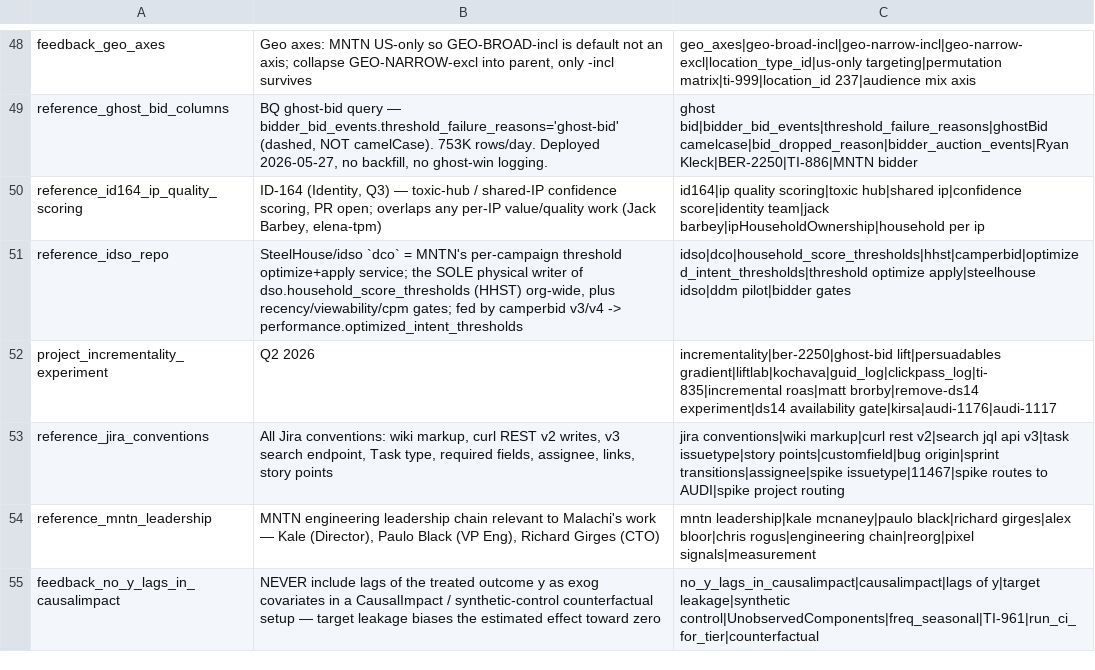
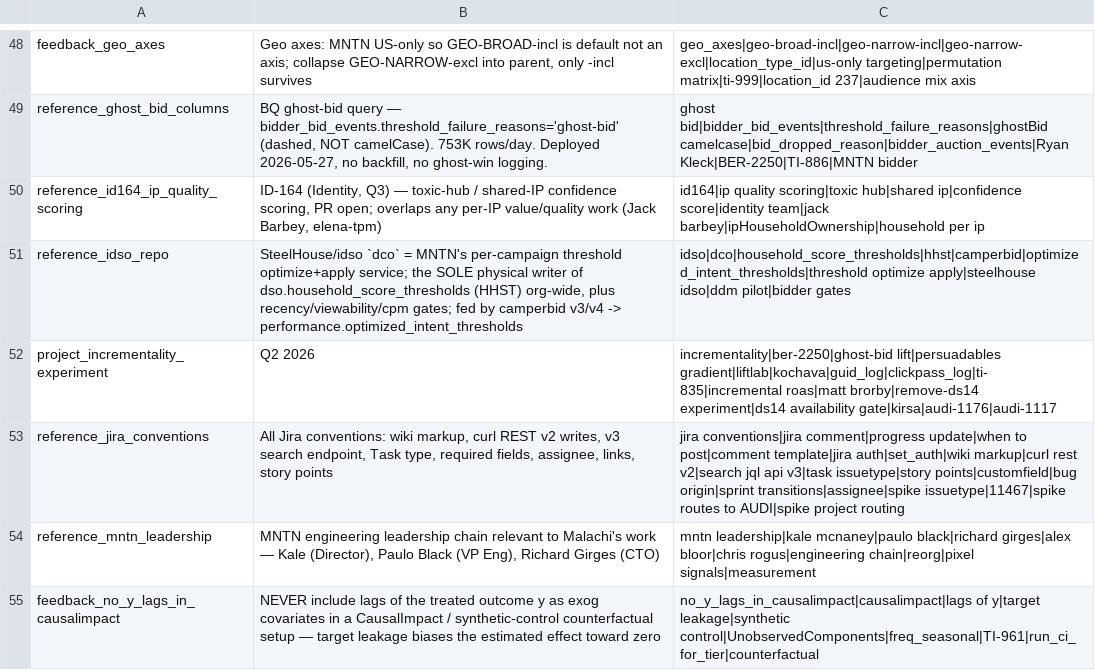
Before and after one commit to mdunn-mntn/malachi-workspace, a TSV file: knowledge/_MEMORY_RECALL.tsv, drawn as a sheet; only a part is shown, gaps mark what is left out.

Commit message:
slimdown steps 2-4: migrate jira/todoist/folder facts before cutting

```diff
--- a/knowledge/_MEMORY_RECALL.tsv
+++ b/knowledge/_MEMORY_RECALL.tsv
@@ -52,3 +52,3 @@ reference_idso_repo	SteelHouse/idso `dco` = MNTN's per-campaign threshold optimi
 project_incrementality_experiment	Q2 2026	incrementality|ber-2250|ghost-bid lift|persuadables gradient|liftlab|kochava|guid_log|clickpass_log|ti-835|incremental roas|matt brorby|remove-ds14 experiment|ds14 availability gate|kirsa|audi-1176|audi-1117
-reference_jira_conventions	All Jira conventions: wiki markup, curl REST v2 writes, v3 search endpoint, Task type, required fields, assignee, links, story points	jira conventions|wiki markup|curl rest v2|search jql api v3|task issuetype|story points|customfield|bug origin|sprint transitions|assignee|spike issuetype|11467|spike routes to AUDI|spike project routing
+reference_jira_conventions	All Jira conventions: wiki markup, curl REST v2 writes, v3 search endpoint, Task type, required fields, assignee, links, story points	jira conventions|jira comment|progress update|when to post|comment template|jira auth|set_auth|wiki markup|curl rest v2|search jql api v3|task issuetype|story points|customfield|bug origin|sprint transitions|assignee|spike issuetype|11467|spike routes to AUDI|spike project routing
 reference_mntn_leadership	MNTN engineering leadership chain relevant to Malachi's work — Kale (Director), Paulo Black (VP Eng), Richard Girges (CTO)	mntn leadership|kale mcnaney|paulo black|richard girges|alex bloor|chris rogus|engineering chain|reorg|pixel signals|measurement
```
Also changed, not shown: 5 other files.
